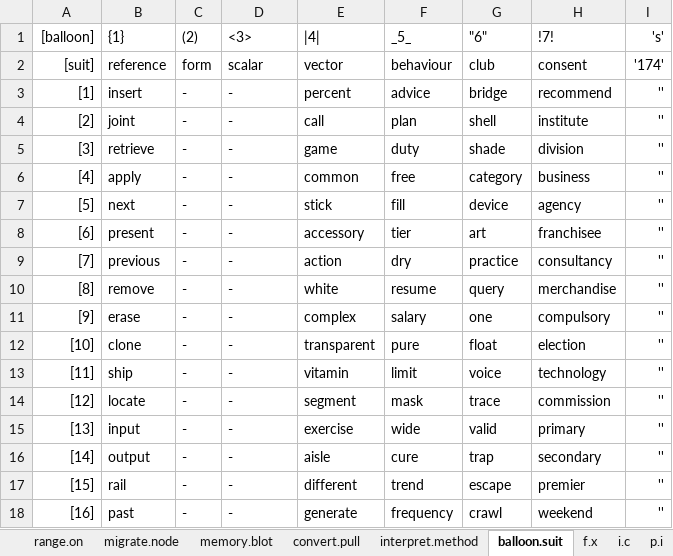
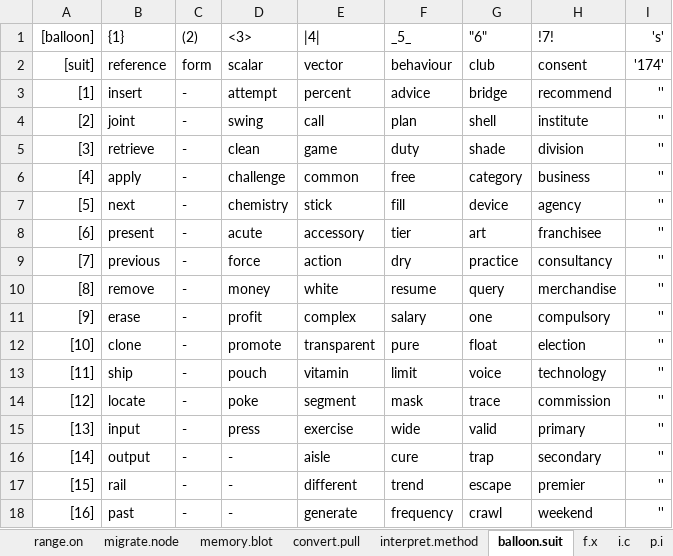
Before and after one commit to openroot/iceKnives32, an Excel workbook: archive/iceKnives32/iceKnives32.xlsx, sheet balloon.suit, drawn as a sheet; only a part is shown; values as stored, in another font and other column widths than the file's, no borders; charts and pictures not drawn; the diff names each change by its address in the sheet, - before the commit and + after, or states it on an @@ line.

```diff
--- a/archive/iceKnives32/iceKnives32.xlsx (sheet balloon.suit)
+++ b/archive/iceKnives32/iceKnives32.xlsx (sheet balloon.suit)
-D3 (<3>): -
+D3 (<3>): attempt
-D4 (<3>): -
+D4 (<3>): swing
-D5 (<3>): -
+D5 (<3>): clean
-D6 (<3>): -
+D6 (<3>): challenge
-D7 (<3>): -
+D7 (<3>): chemistry
-D8 (<3>): -
+D8 (<3>): acute
-D9 (<3>): -
+D9 (<3>): force
-D10 (<3>): -
+D10 (<3>): money
-D11 (<3>): -
+D11 (<3>): profit
-D12 (<3>): -
+D12 (<3>): promote
-D13 (<3>): -
+D13 (<3>): pouch
-D14 (<3>): -
+D14 (<3>): poke
-D15 (<3>): -
+D15 (<3>): press
```
Also changed, not shown: 3 other files.
